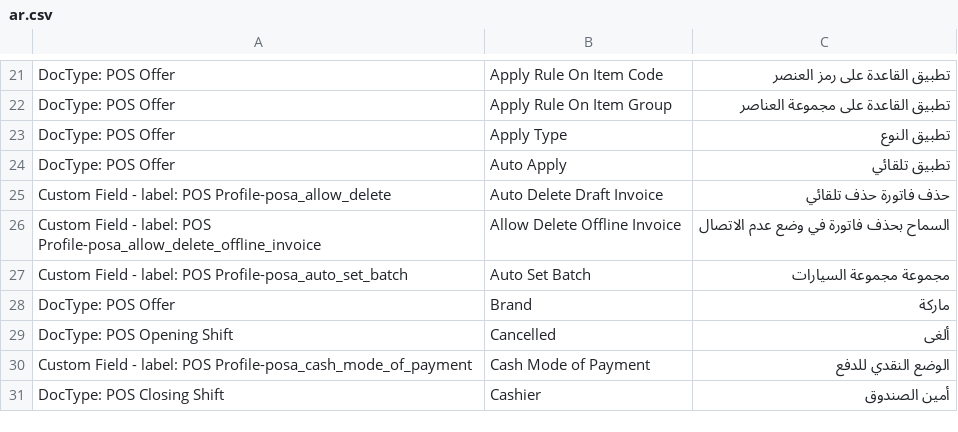
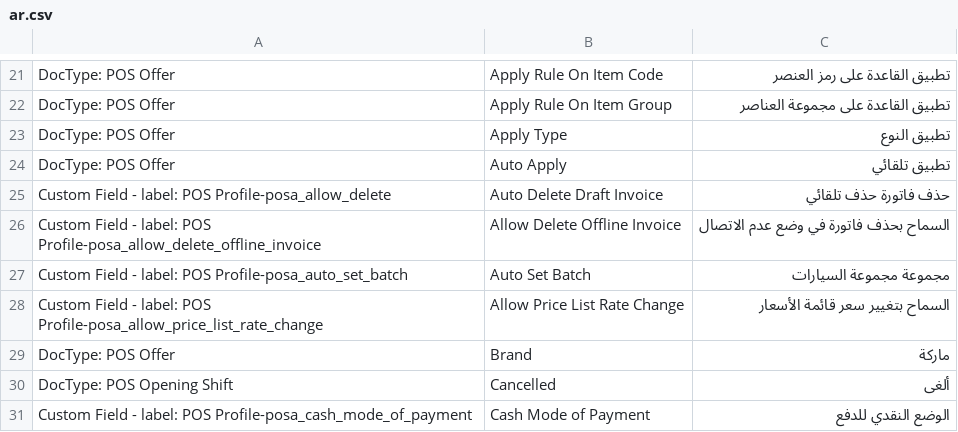
Before and after one commit to Swathiwebtree/POS-Awesome-V15, a CSV file: posawesome/translations/ar.csv, drawn as a sheet; only a part is shown, gaps mark what is left out; the shorter side is filled out with more unchanged rows; the diff names each change by its address in the sheet, - before the commit and + after, or states it on an @@ line.

Commit message:
Feat Pricelist Rate Change and Variants Fix (#1166)
* feat: allow price list rate change (#1152)

* fix: load variant items on demand (#1153)

* Revert "fix: load variant items on demand (#1153)" (#1154)

This reverts commit 1a3770601bbf9333ee255bc4ddf8c070093b7676.

* fix: load variants for template items (#1155)

* Handle item template selection (#1156)

* feat: show variants in template item modal (#1157)

* fix: refresh variant list on modal open (#1158)

* fix: provide default company when fetching items (#1159)

* fix item variant currency defaults (#1160)

* fix variant items computed (#1161)

* fix variants modal event (#1162)

* Fix malformed JSON fixture (#1163)

* Allow enter key in price change dialog (#1164)

* prefill current price for price list rate dialog (#1165)

```diff
--- a/posawesome/translations/ar.csv
+++ b/posawesome/translations/ar.csv
+row 28: Custom Field - label: POS Profile-posa_allow_price_list_rate_change | Allow Price List Rate Change | السماح بتغيير سعر قائمة الأسعار
```
Also changed, not shown: posawesome/translations/pt.csv, 8 other files.
